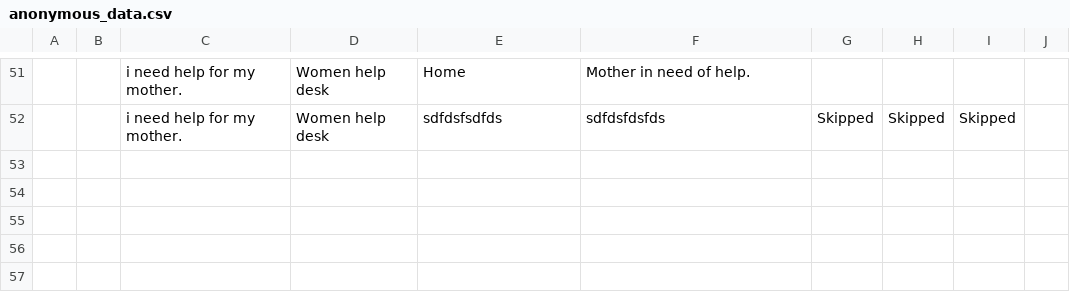
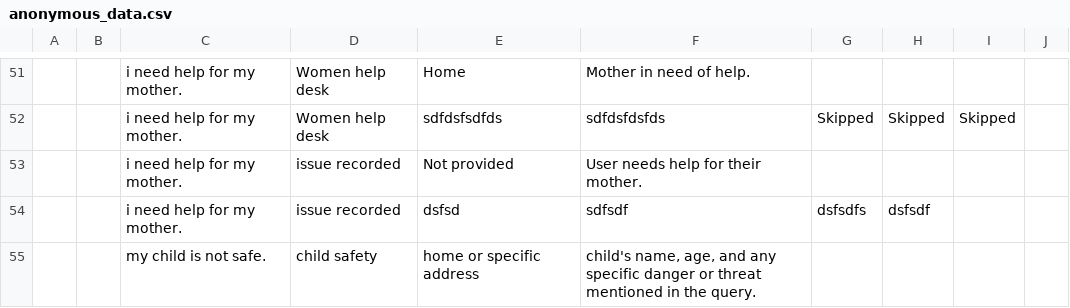
Before and after one commit to aryan757/Conversational-system-LLM-GenAI-, a CSV file: anonymous_data.csv, drawn as a sheet; only a part is shown, gaps mark what is left out; the diff names each change by its address in the sheet, - before the commit and + after, or states it on an @@ line.

```diff
--- a/anonymous_data.csv
+++ b/anonymous_data.csv
+row 53:  |  | i need help for my mother. | issue recorded | Not provided | User needs help for their mother.
+row 54:  |  | i need help for my mother. | issue recorded | dsfsd | sdfsdf | dsfsdfs | dsfsdf
+row 55:  |  | my child is not safe. | child safety | home or specific address | child's name, age, and any specific danger or threat mentioned in the query.
```
Also changed, not shown: 5 other files.
